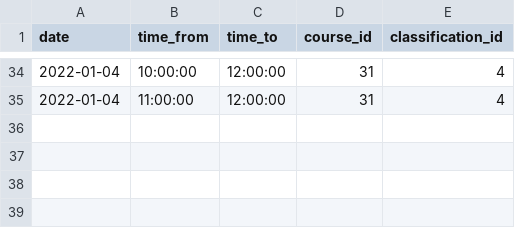
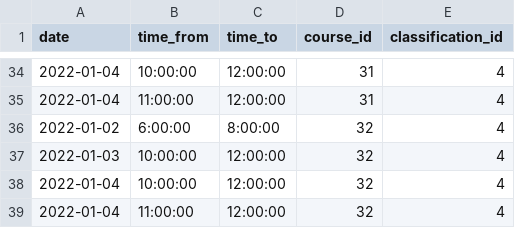
Before and after one commit to ninnroot/schedjuice5, a CSV file: fake_data/event.csv, drawn as a sheet; only a part is shown, gaps mark what is left out.

Commit message:
get available staff for a course function done

```diff
--- a/fake_data/event.csv
+++ b/fake_data/event.csv
@@ -35 +35,5 @@ date,time_from,time_to,course_id,classification_id
 2022-01-04,11:00:00,12:00:00,31,4
+2022-01-02,6:00:00,8:00:00,32,4
+2022-01-03,10:00:00,12:00:00,32,4
+2022-01-04,10:00:00,12:00:00,32,4
+2022-01-04,11:00:00,12:00:00,32,4
```
Also changed, not shown: fake_data/course.csv, 2 other files.
